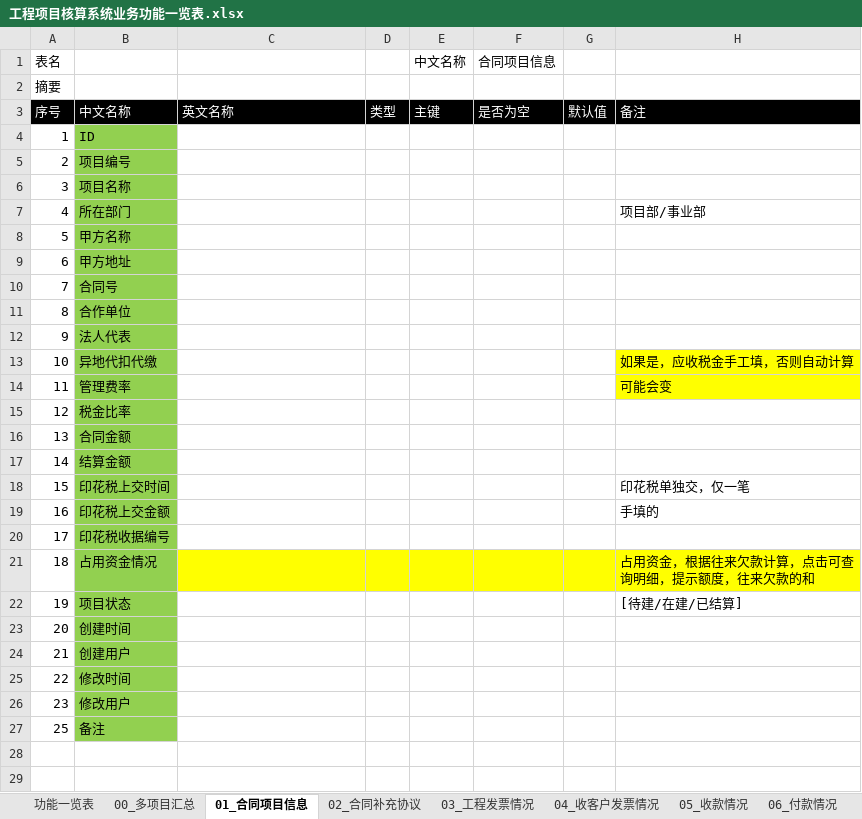
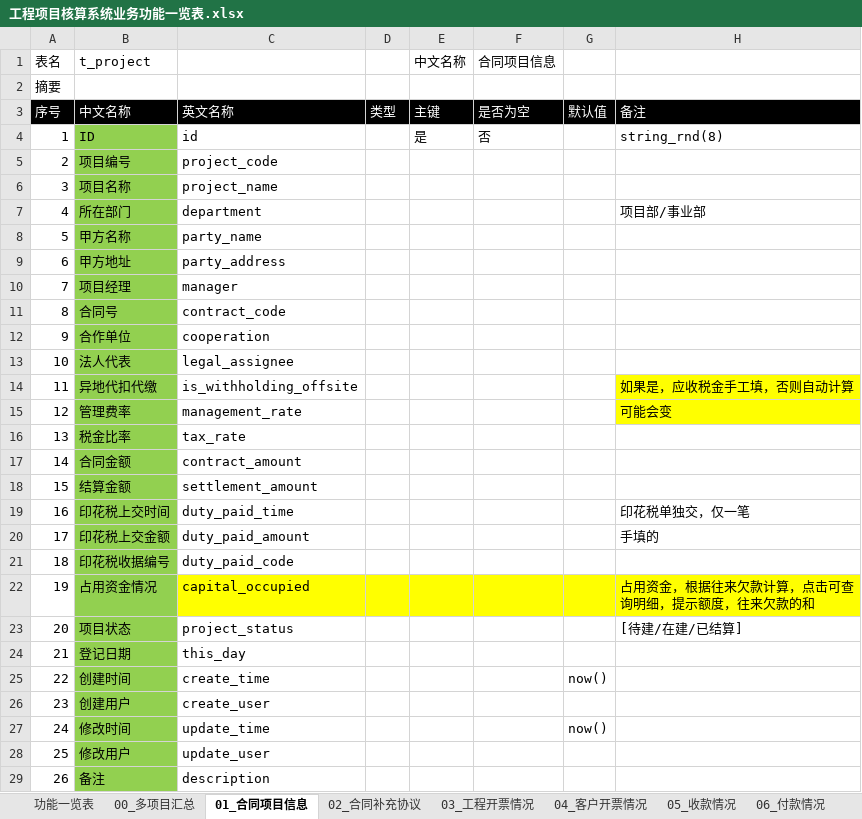
Before and after one commit to hply2014/hply, an Excel workbook: 04_设计文档/工程项目核算系统业务功能一览表.xlsx, sheet 01_合同项目信息, drawn as a sheet; values as stored, in another font and other column widths than the file's, no borders; addresses are those after the commit; the diff names each change by its address in the sheet, - before the commit and + after, or states it on an @@ line.

```diff
--- a/04_设计文档/工程项目核算系统业务功能一览表.xlsx (sheet 01_合同项目信息)
+++ b/04_设计文档/工程项目核算系统业务功能一览表.xlsx (sheet 01_合同项目信息)
-sheet tab: 03_工程发票情况
+sheet tab: 03_工程开票情况
-sheet tab: 04_收客户发票情况
+sheet tab: 04_客户开票情况
-B1: (empty)
+B1: t_project
-C4: (empty)
+C4: id
-E4 (中文名称): (empty)
+E4 (中文名称): 是
-F4 (合同项目信息): (empty)
+F4 (合同项目信息): 否
-H4: (empty)
+H4: string_rnd(8)
-C5: (empty)
+C5: project_code
-C6: (empty)
+C6: project_name
-C7: (empty)
+C7: department
-C8: (empty)
+C8: party_name
-C9: (empty)
+C9: party_address
+row 10: 7 | 项目经理 | manager
@@ column A (表名) renumbered from row 11 down @@
-C11: (empty)
+C11: contract_code
-C12: (empty)
+C12: cooperation
-C13: (empty)
+C13: legal_assignee
-C14: (empty)
+C14: is_withholding_offsite
-C15: (empty)
+C15: management_rate
-C16: (empty)
+C16: tax_rate
-C17: (empty)
+C17: contract_amount
-C18: (empty)
+C18: settlement_amount
-C19: (empty)
+C19: duty_paid_time
-C20: (empty)
+C20: duty_paid_amount
-C21: (empty)
+C21: duty_paid_code
-C22: (empty)
+C22: capital_occupied
-C23: (empty)
+C23: project_status
+row 24: 21 | 登记日期 | this_day
-C25: (empty)
+C25: create_time
-G25: (empty)
+G25: now()
-C26: (empty)
+C26: create_user
-C27: (empty)
+C27: update_time
-G27: (empty)
+G27: now()
-C28: (empty)
+C28: update_user
-C29: (empty)
+C29: description
```
Also changed, not shown: sheet 12_系统资源, sheet 10_信息登记, sheet 11_系统用户, sheet 13_授权关系, sheet 03_工程开票情况, sheet 09_盖章管理, 8 more sheets, other sheet tabs.
